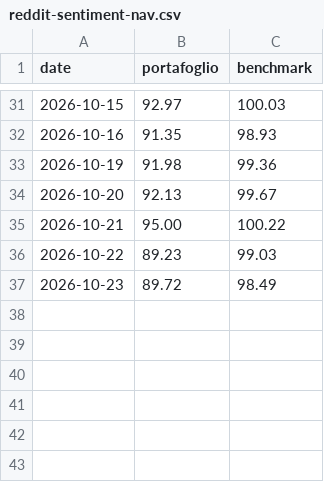
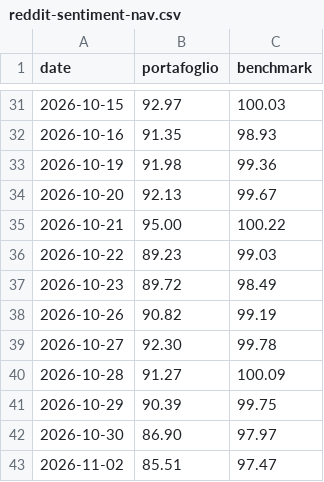
Before and after one commit to TylerD1917/SmartMoneyLab, a CSV file: public/tools/reddit-sentiment-nav.csv, drawn as a sheet; only a part is shown, gaps mark what is left out; the diff names each change by its address in the sheet, - before the commit and + after, or states it on an @@ line.

```diff
--- a/public/tools/reddit-sentiment-nav.csv
+++ b/public/tools/reddit-sentiment-nav.csv
+row 38: 2026-10-26 | 90.82 | 99.19
+row 39: 2026-10-27 | 92.30 | 99.78
+row 40: 2026-10-28 | 91.27 | 100.09
+row 41: 2026-10-29 | 90.39 | 99.75
+row 42: 2026-10-30 | 86.90 | 97.97
+row 43: 2026-11-02 | 85.51 | 97.47
```
Also changed, not shown: 1 other file.
